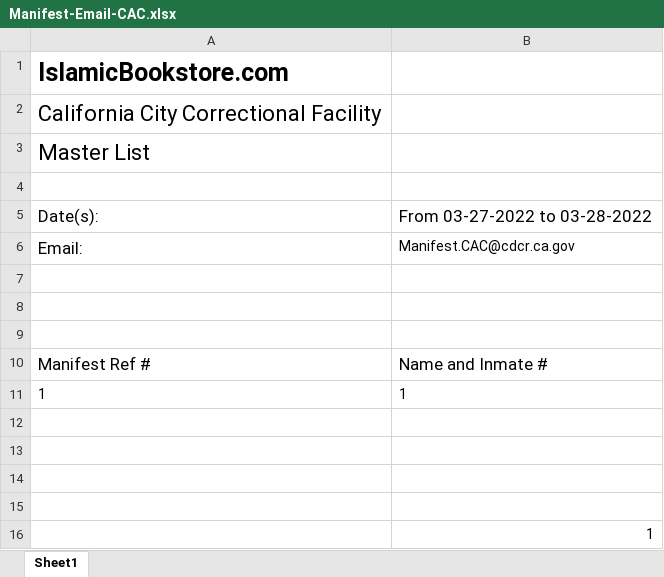
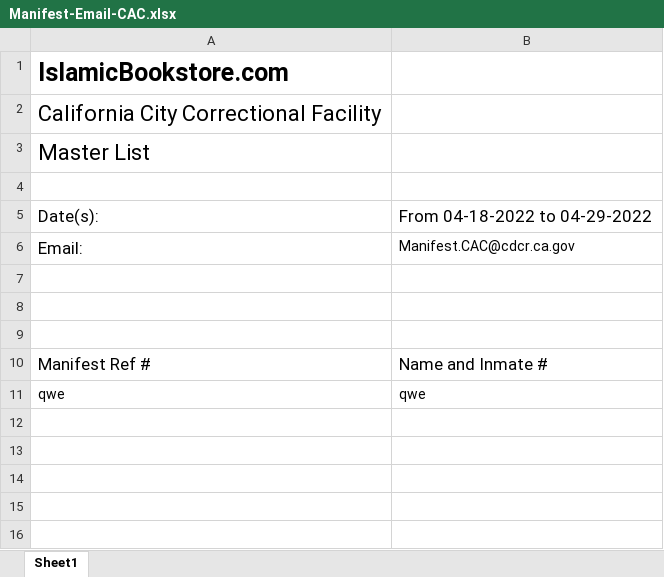
Before and after one commit to Nomadically/IB, an Excel workbook: Manifest-Email-CAC.xlsx, sheet Sheet1, drawn as a sheet; values as stored, in another font and other column widths than the file's, no borders; removed rows and columns are numbered as before the commit, all else as after; the diff names each change by its address in the sheet, - before the commit and + after, or states it on an @@ line.

```diff
--- a/Manifest-Email-CAC.xlsx (sheet Sheet1)
+++ b/Manifest-Email-CAC.xlsx (sheet Sheet1)
-B5: From 03-27-2022 to 03-28-2022
+B5: From 04-18-2022 to 04-29-2022
-row 11: 1 | 1
-row 11: (empty)
+row 11: qwe | qwe
-row 13: (empty)
-row 14: (empty)
-row 15: (empty)
-row 16:  | 1
```
Also changed, not shown: Manifest-EmailTemplate-Test.xlsx, Manifest-EmailTemplate.xlsx, 23 other files.
